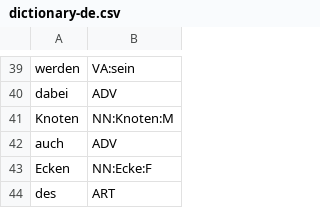
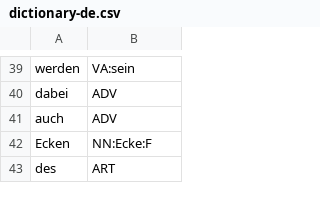
Before and after one commit to axel-klinger/antlr-nlp-test, a CSV file: dictionary-de.csv, drawn as a sheet; only a part is shown, gaps mark what is left out; the diff names each change by its address in the sheet, - before the commit and + after, or states it on an @@ line.

```diff
--- a/dictionary-de.csv
+++ b/dictionary-de.csv
-row 41: Knoten | NN:Knoten:M
```
Also changed, not shown: 1 other file.
